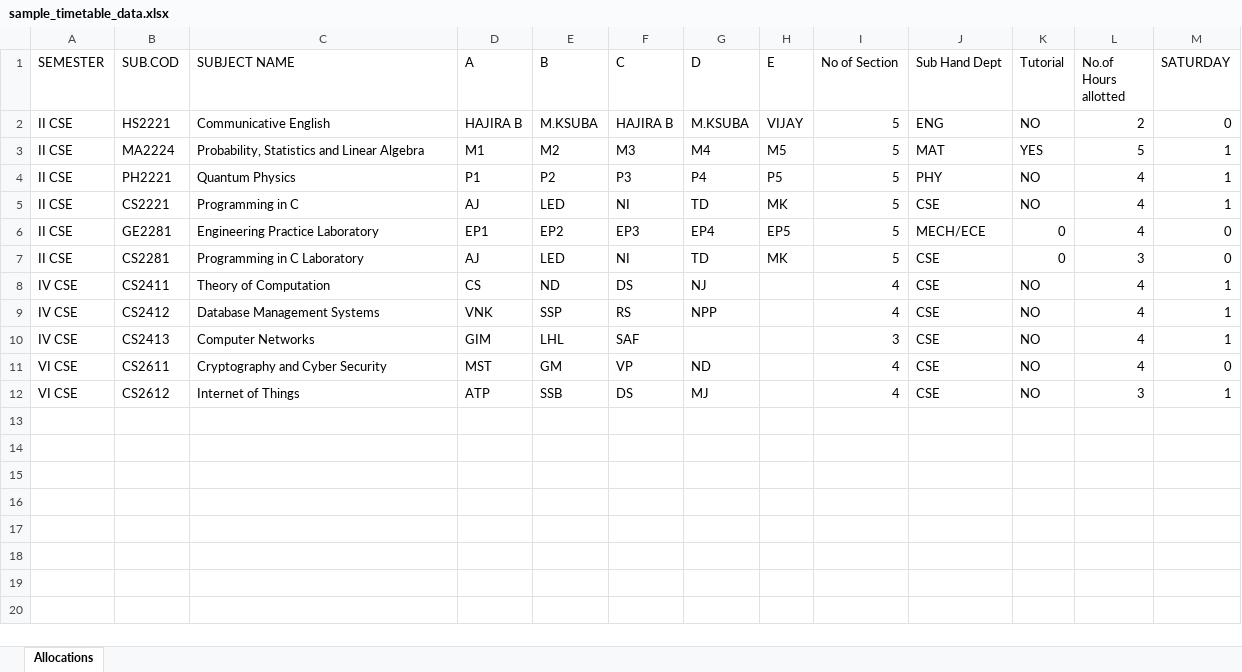
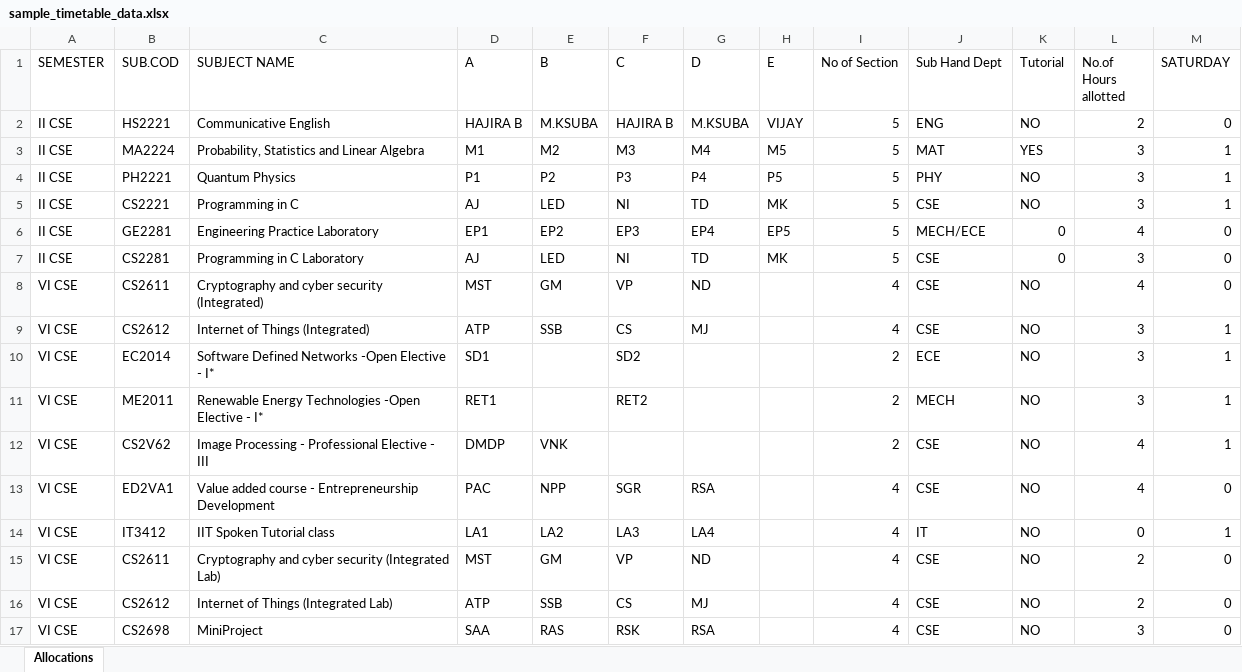
Before and after one commit to vinaaakar/PSNA-TIMETABLES, an Excel workbook: public/sample_timetable_data.xlsx, sheet Allocations, drawn as a sheet; values as stored, in another font and other column widths than the file's, no borders; removed rows and columns are numbered as before the commit, all else as after; the diff names each change by its address in the sheet, - before the commit and + after, or states it on an @@ line.

Commit message:
docs: finalized excel template with all subject types

```diff
--- a/public/sample_timetable_data.xlsx (sheet Allocations)
+++ b/public/sample_timetable_data.xlsx (sheet Allocations)
-L3 (No.of Hours allotted): 5
+L3 (No.of Hours allotted): 3
-L4:L5 (No.of Hours allotted): 4
+L4:L5 (No.of Hours allotted): 3
-row 8: IV CSE | CS2411 | Theory of Computation | CS | ND | DS | NJ |  | 4 | CSE | NO | 4 | 1
-row 9: IV CSE | CS2412 | Database Management Systems | VNK | SSP | RS | NPP |  | 4 | CSE | NO | 4 | 1
-row 10: IV CSE | CS2413 | Computer Networks | GIM | LHL | SAF |  |  | 3 | CSE | NO | 4 | 1
-C8 (SUBJECT NAME): Cryptography and Cyber Security
+C8 (SUBJECT NAME): Cryptography and cyber security (Integrated)
-C9 (SUBJECT NAME): Internet of Things
+C9 (SUBJECT NAME): Internet of Things (Integrated)
-F9 (C): DS
+F9 (C): CS
+row 10: VI CSE | EC2014 | Software Defined Networks -Open Elective - I* | SD1 |  | SD2 |  |  | 2 | ECE | NO | 3 | 1
+row 11: VI CSE | ME2011 | Renewable Energy Technologies -Open Elective - I* | RET1 |  | RET2 |  |  | 2 | MECH | NO | 3 | 1
+row 12: VI CSE | CS2V62 | Image Processing - Professional Elective - III | DMDP | VNK |  |  |  | 2 | CSE | NO | 4 | 1
+row 13: VI CSE | ED2VA1 | Value added course - Entrepreneurship Development | PAC | NPP | SGR | RSA |  | 4 | CSE | NO | 4 | 0
+row 14: VI CSE | IT3412 | IIT Spoken Tutorial class | LA1 | LA2 | LA3 | LA4 |  | 4 | IT | NO | 0 | 1
+row 15: VI CSE | CS2611 | Cryptography and cyber security (Integrated Lab) | MST | GM | VP | ND |  | 4 | CSE | NO | 2 | 0
+row 16: VI CSE | CS2612 | Internet of Things (Integrated Lab) | ATP | SSB | CS | MJ |  | 4 | CSE | NO | 2 | 0
+row 17: VI CSE | CS2698 | MiniProject | SAA | RAS | RSK | RSA |  | 4 | CSE | NO | 3 | 0
```
Also changed, not shown: sample_timetable_data.xlsx, 1 other file.
